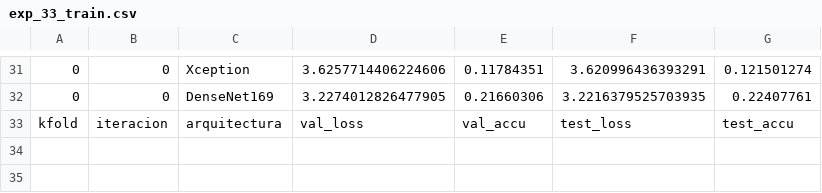
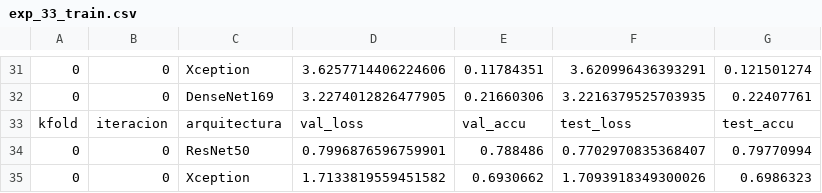
Before and after one commit to ambigus9/msc-tesis, a CSV file: ssl_satellital/logs/exp_33_train.csv, drawn as a sheet; only a part is shown, gaps mark what is left out; the diff names each change by its address in the sheet, - before the commit and + after, or states it on an @@ line.

```diff
--- a/ssl_satellital/logs/exp_33_train.csv
+++ b/ssl_satellital/logs/exp_33_train.csv
+row 34: 0 | 0 | ResNet50 | 0.7996876596759901 | 0.788486 | 0.7702970835368407 | 0.79770994
+row 35: 0 | 0 | Xception | 1.7133819559451582 | 0.6930662 | 1.7093918349300026 | 0.6986323
```
Also changed, not shown: ssl_satellital/logs/exp_33_time.csv, 5 other files.
